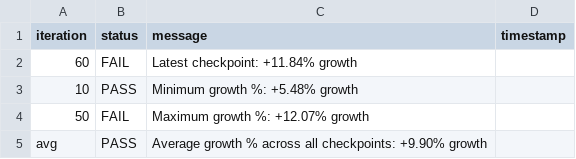
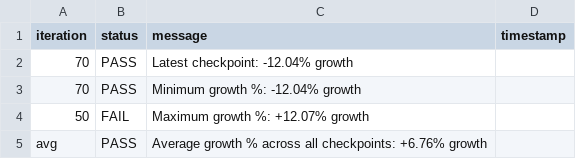
Before and after one commit to josebarba-bit/Parser, a CSV file: test_results/memory_leaks/Test_Summary_Report_Memory_Monitor_maple_vip56x2.csv, drawn as a sheet.

```diff
--- a/test_results/memory_leaks/Test_Summary_Report_Memory_Monitor_maple_vip56x2.csv
+++ b/test_results/memory_leaks/Test_Summary_Report_Memory_Monitor_maple_vip56x2.csv
@@ -1,5 +1,5 @@
 iteration,status,message,timestamp
-60,FAIL,Latest checkpoint: +11.84% growth,
-10,PASS,Minimum growth %: +5.48% growth,
+70,PASS,Latest checkpoint: -12.04% growth,
+70,PASS,Minimum growth %: -12.04% growth,
 50,FAIL,Maximum growth %: +12.07% growth,
-avg,PASS,Average growth % across all checkpoints: +9.90% growth,
+avg,PASS,Average growth % across all checkpoints: +6.76% growth,
```
Also changed, not shown: test_results/memory_leaks/Device_Comparison_Report_maple_uiw4001_vs_maple_vip56x2.csv, test_results/memory_leaks/LXC_Memory_Monitor_maple_uiw4001.csv, 1 other file.
